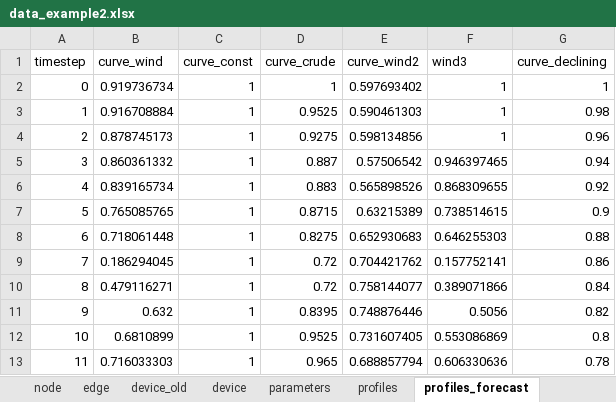
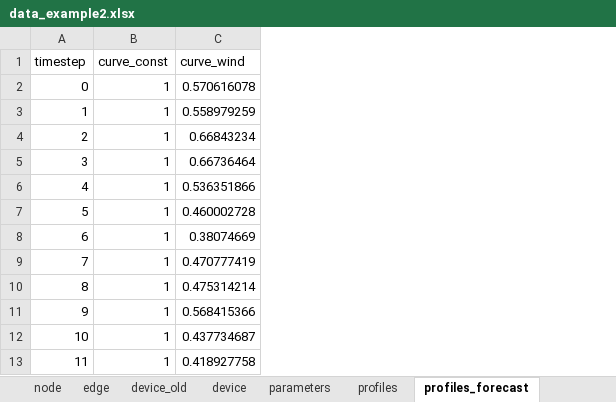
Before and after one commit to oogeso/oogeso, an Excel workbook: data_example2.xlsx, sheet profiles_forecast, drawn as a sheet; only a part is shown; values as stored, in another font and other column widths than the file's, no borders; removed rows and columns are numbered as before the commit, all else as after; the diff covers the shown part only; the diff names each change by its address in the sheet, - before the commit and + after, or states it on an @@ line.

```diff
--- a/data_example2.xlsx (sheet profiles_forecast)
+++ b/data_example2.xlsx (sheet profiles_forecast)
-column B (curve_wind), rows 2-13: 0.919736734 | 0.916708884 | 0.878745173 | 0.860361332 | 0.839165734 | 0.765085765 | 0.718061448 | 0.186294045 | 0.479116271 | 0.632 | 0.6810899 | 0.716033303
-column D (curve_crude), rows 2-13: 1 | 0.9525 | 0.9275 | 0.887 | 0.883 | 0.8715 | 0.8275 | 0.72 | 0.72 | 0.8395 | 0.9525 | 0.965
-column E (curve_wind2), rows 2-13: 0.597693402 | 0.590461303 | 0.598134856 | 0.57506542 | 0.565898526 | 0.63215389 | 0.652930683 | 0.704421762 | 0.758144077 | 0.748876446 | 0.731607405 | 0.688857794
-column F (wind3), rows 2-13: 1 | 1 | 1 | 0.946397465 | 0.868309655 | 0.738514615 | 0.646255303 | 0.157752141 | 0.389071866 | 0.5056 | 0.553086869 | 0.606330636
-column G (curve_declining), rows 2-13: 1 | 0.98 | 0.96 | 0.94 | 0.92 | 0.9 | 0.88 | 0.86 | 0.84 | 0.82 | 0.8 | 0.78
+column C (curve_wind), rows 2-13: 0.570616078 | 0.558979259 | 0.66843234 | 0.66736464 | 0.536351866 | 0.460002728 | 0.38074669 | 0.470777419 | 0.475314214 | 0.568415366 | 0.437734687 | 0.418927758
```
Also changed, not shown: 193 added rows elsewhere in this sheet, sheet profiles, sheet device, sheet parameters, 4 other files.
